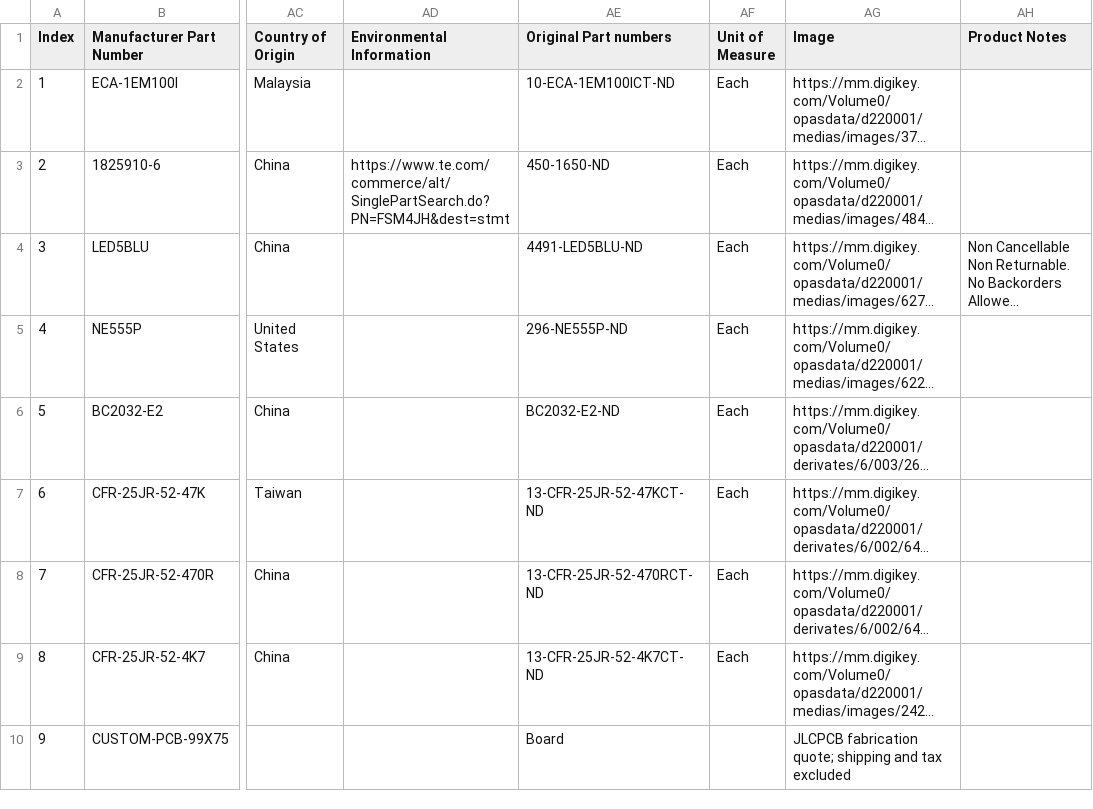
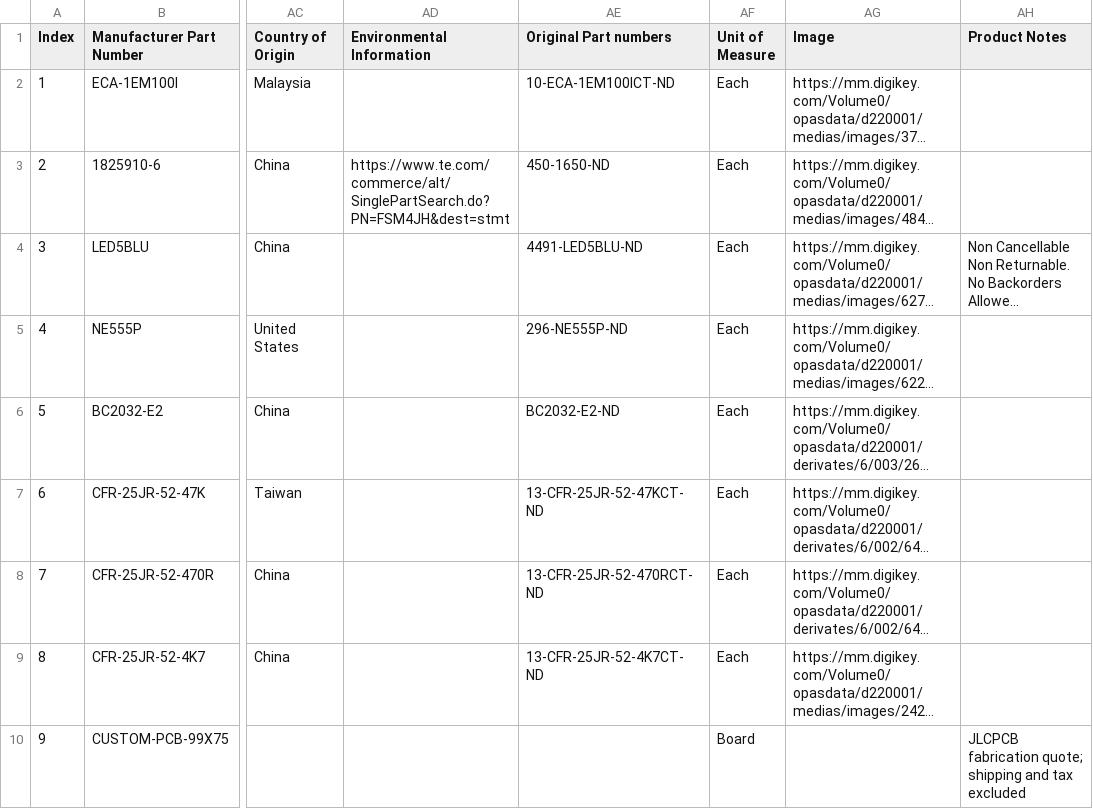
Before and after one commit to catfur22/solder-hackclub-project, a CSV file: BOM.csv, drawn as a sheet; only a part is shown, gaps mark what is left out; long unchanged cells end in …; the diff names each change by its address in the sheet, - before the commit and + after, or states it on an @@ line.

Commit message:
Update BOM.csv with new entries and formatting

```diff
--- a/BOM.csv
+++ b/BOM.csv
-AE10 (Original Part numbers): Board
+AE10 (Original Part numbers): (empty)
-AF10 (Unit of Measure): (empty)
+AF10 (Unit of Measure): Board
-AG10 (Image): JLCPCB fabrication quote; shipping and tax excluded
+AG10 (Image): (empty)
-AH10 (Product Notes): (empty)
+AH10 (Product Notes): JLCPCB fabrication quote; shipping and tax excluded
```
